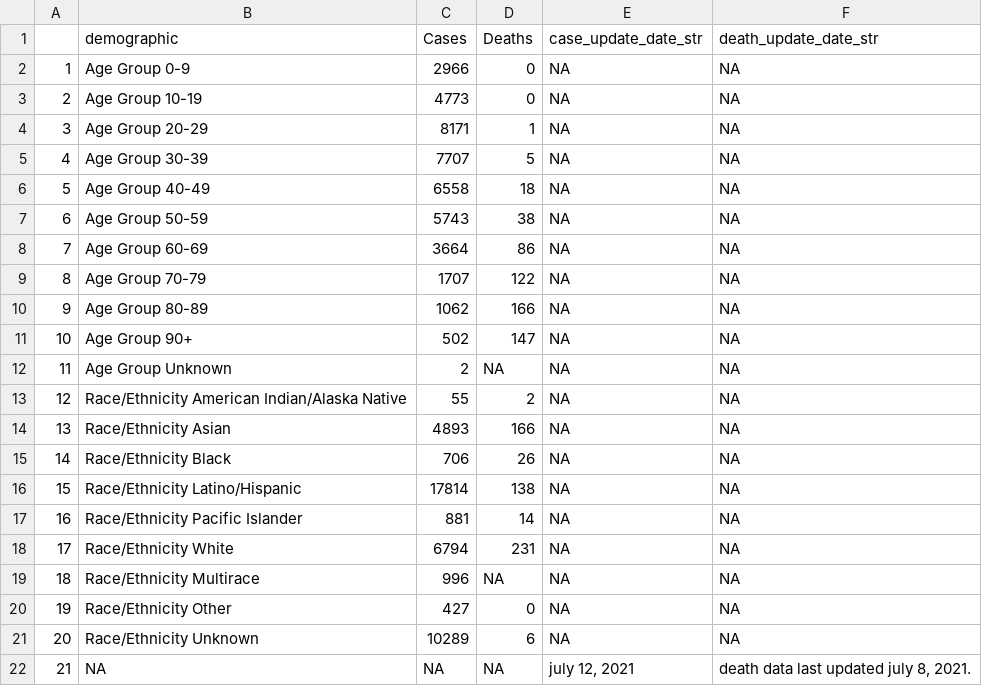
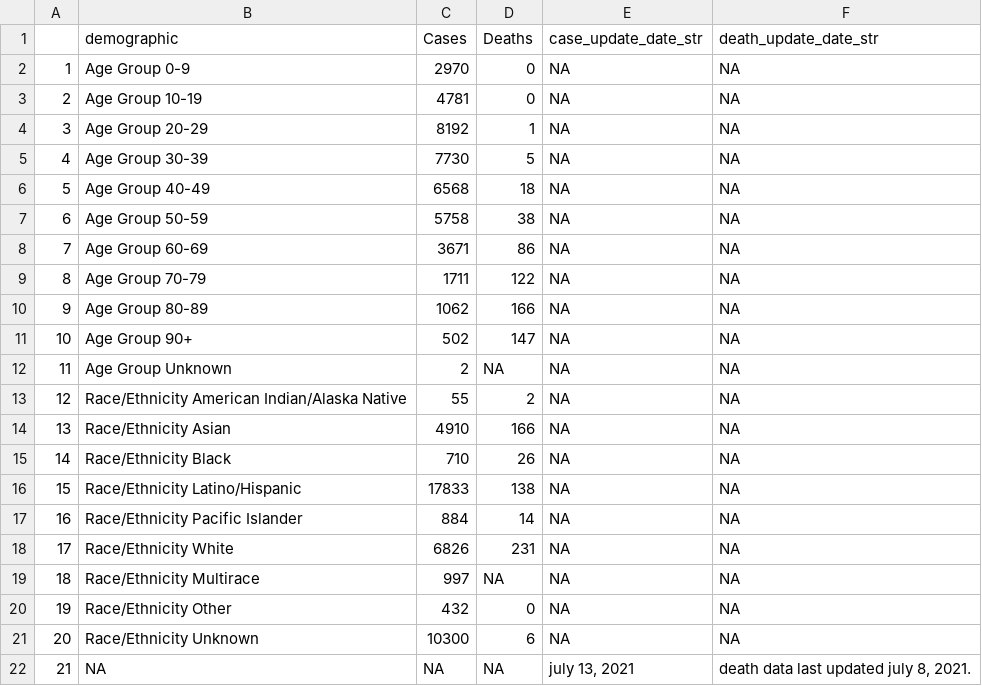
Before and after one commit to stanfordfuturebay/stanfordfuturebay.github.io, a CSV file: covid19/smc_covid_dem_data_scraped.csv, drawn as a sheet.

```diff
--- a/covid19/smc_covid_dem_data_scraped.csv
+++ b/covid19/smc_covid_dem_data_scraped.csv
@@ -1,10 +1,10 @@
 "","demographic","Cases","Deaths","case_update_date_str","death_update_date_str"
-"1","Age Group 0-9","2966","0",NA,NA
-"2","Age Group 10-19","4773","0",NA,NA
-"3","Age Group 20-29","8171","1",NA,NA
-"4","Age Group 30-39","7707","5",NA,NA
-"5","Age Group 40-49","6558","18",NA,NA
-"6","Age Group 50-59","5743","38",NA,NA
-"7","Age Group 60-69","3664","86",NA,NA
-"8","Age Group 70-79","1707","122",NA,NA
+"1","Age Group 0-9","2970","0",NA,NA
+"2","Age Group 10-19","4781","0",NA,NA
+"3","Age Group 20-29","8192","1",NA,NA
+"4","Age Group 30-39","7730","5",NA,NA
+"5","Age Group 40-49","6568","18",NA,NA
+"6","Age Group 50-59","5758","38",NA,NA
+"7","Age Group 60-69","3671","86",NA,NA
+"8","Age Group 70-79","1711","122",NA,NA
 "9","Age Group 80-89","1062","166",NA,NA
@@ -13,10 +13,10 @@
 "12","Race/Ethnicity  American Indian/Alaska Native","55","2",NA,NA
-"13","Race/Ethnicity  Asian","4893","166",NA,NA
-"14","Race/Ethnicity  Black","706","26",NA,NA
-"15","Race/Ethnicity  Latino/Hispanic","17814","138",NA,NA
-"16","Race/Ethnicity  Pacific Islander","881","14",NA,NA
-"17","Race/Ethnicity  White","6794","231",NA,NA
-"18","Race/Ethnicity Multirace","996",NA,NA,NA
-"19","Race/Ethnicity Other","427","0",NA,NA
-"20","Race/Ethnicity Unknown","10289","6",NA,NA
-"21",NA,NA,NA,"july 12, 2021","death data last updated july 8, 2021."
+"13","Race/Ethnicity  Asian","4910","166",NA,NA
+"14","Race/Ethnicity  Black","710","26",NA,NA
+"15","Race/Ethnicity  Latino/Hispanic","17833","138",NA,NA
+"16","Race/Ethnicity  Pacific Islander","884","14",NA,NA
+"17","Race/Ethnicity  White","6826","231",NA,NA
+"18","Race/Ethnicity Multirace","997",NA,NA,NA
+"19","Race/Ethnicity Other","432","0",NA,NA
+"20","Race/Ethnicity Unknown","10300","6",NA,NA
+"21",NA,NA,NA,"july 13, 2021","death data last updated july 8, 2021."
```
Also changed, not shown: covid19/smc_cases_scraped.csv, covid19/smc_tests_scraped.csv, 1 other file.
